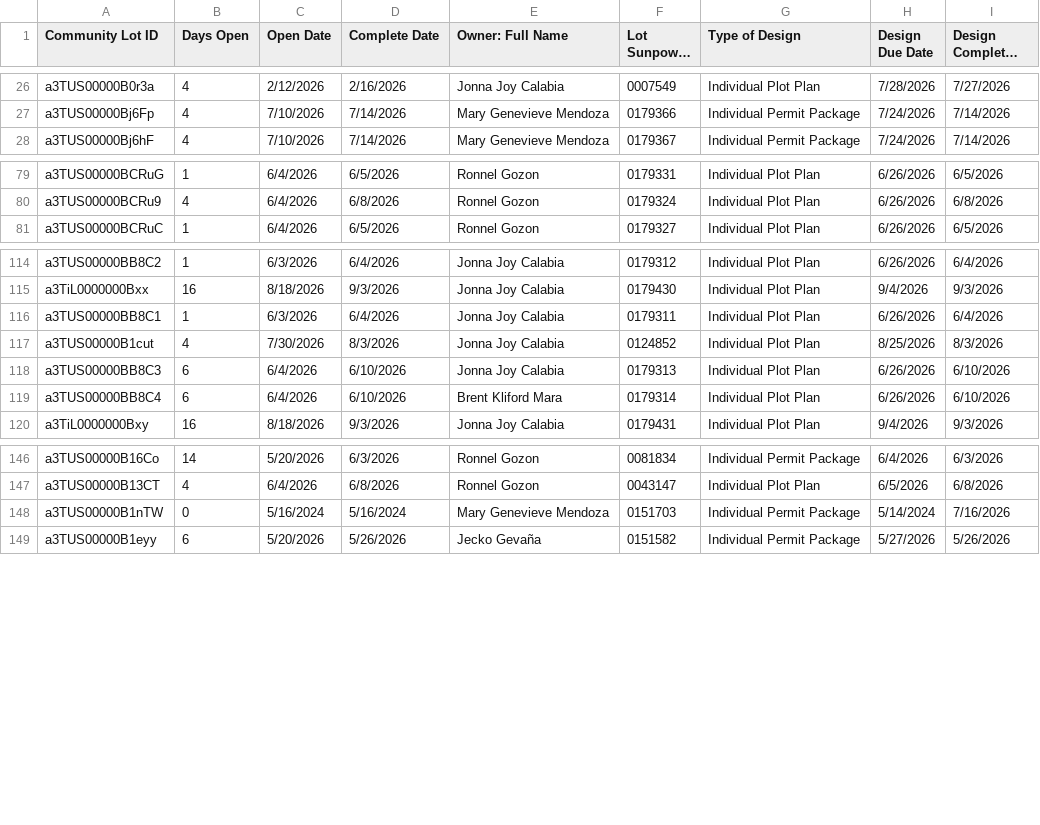
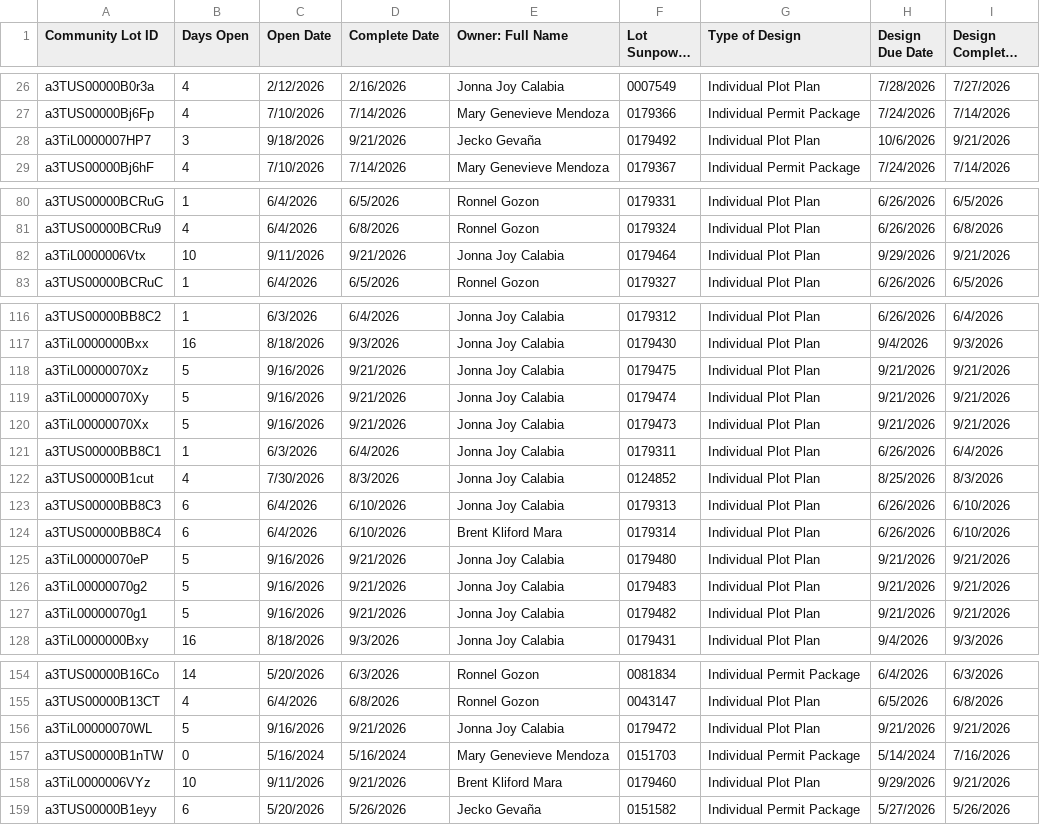
Before and after one commit to newhomes-ops/design-andon, a CSV file: Lot Design.csv, drawn as a sheet; only a part is shown, gaps mark what is left out; long unchanged cells end in …; the diff covers the shown part only; the diff names each change by its address in the sheet, - before the commit and + after, or states it on an @@ line.

```diff
--- a/Lot Design.csv
+++ b/Lot Design.csv
+row 28: a3TiL0000007HP7 | 3 | 9/18/2026 | 9/21/2026 | Jecko Gevaña | 0179492 | Individual Plot Plan | 10/6/2026 | 9/21/2026
+row 82: a3TiL0000006Vtx | 10 | 9/11/2026 | 9/21/2026 | Jonna Joy Calabia | 0179464 | Individual Plot Plan | 9/29/2026 | 9/21/2026
+row 118: a3TiL00000070Xz | 5 | 9/16/2026 | 9/21/2026 | Jonna Joy Calabia | 0179475 | Individual Plot Plan | 9/21/2026 | 9/21/2026
+row 119: a3TiL00000070Xy | 5 | 9/16/2026 | 9/21/2026 | Jonna Joy Calabia | 0179474 | Individual Plot Plan | 9/21/2026 | 9/21/2026
+row 120: a3TiL00000070Xx | 5 | 9/16/2026 | 9/21/2026 | Jonna Joy Calabia | 0179473 | Individual Plot Plan | 9/21/2026 | 9/21/2026
+row 125: a3TiL00000070eP | 5 | 9/16/2026 | 9/21/2026 | Jonna Joy Calabia | 0179480 | Individual Plot Plan | 9/21/2026 | 9/21/2026
+row 126: a3TiL00000070g2 | 5 | 9/16/2026 | 9/21/2026 | Jonna Joy Calabia | 0179483 | Individual Plot Plan | 9/21/2026 | 9/21/2026
+row 127: a3TiL00000070g1 | 5 | 9/16/2026 | 9/21/2026 | Jonna Joy Calabia | 0179482 | Individual Plot Plan | 9/21/2026 | 9/21/2026
+row 156: a3TiL00000070WL | 5 | 9/16/2026 | 9/21/2026 | Jonna Joy Calabia | 0179472 | Individual Plot Plan | 9/21/2026 | 9/21/2026
+row 158: a3TiL0000006VYz | 10 | 9/11/2026 | 9/21/2026 | Brent Kliford Mara | 0179460 | Individual Plot Plan | 9/29/2026 | 9/21/2026
```
Also changed, not shown: 1 edited cell elsewhere in this file, Commercial.csv, Community Design and QA.csv, 1 other file.
